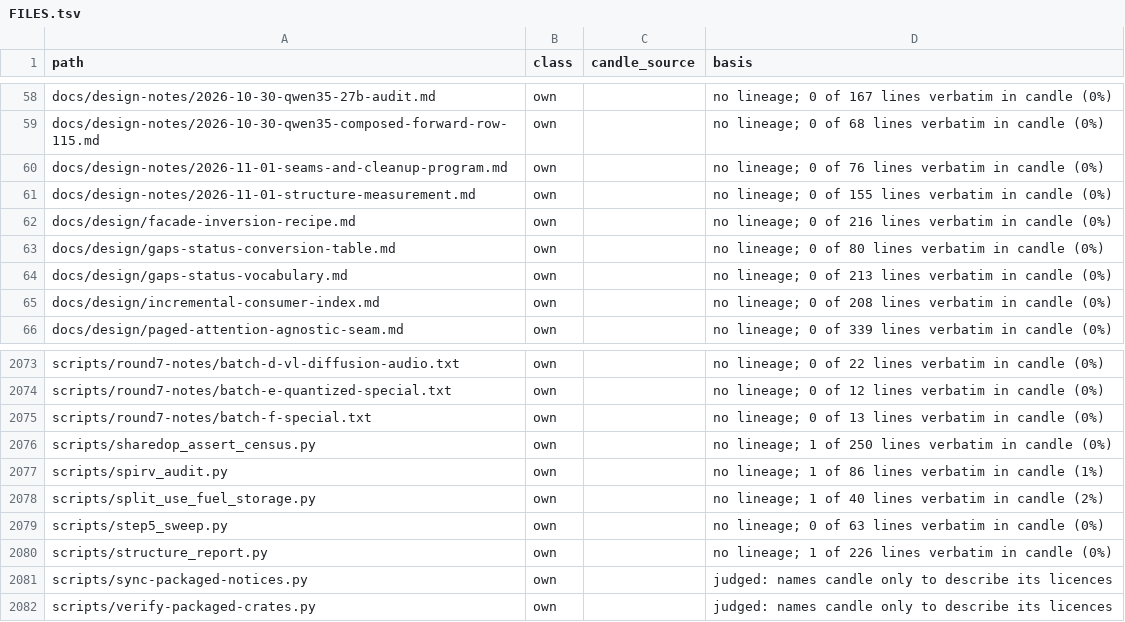
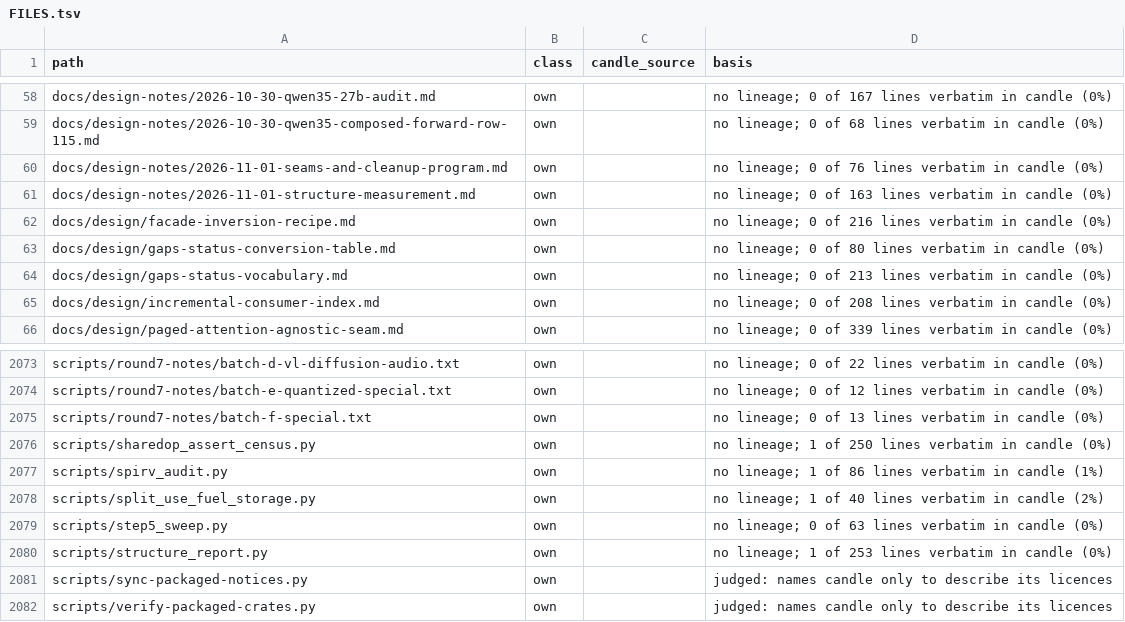
Before and after one commit to ciresnave/fuel, a TSV file: docs/provenance/FILES.tsv, drawn as a sheet; only a part is shown, gaps mark what is left out.

```diff
--- a/docs/provenance/FILES.tsv
+++ b/docs/provenance/FILES.tsv
@@ -60,3 +60,3 @@ docs/design-notes/2026-10-30-qwen35-composed-forward-row-115.md	own		no lineage;
 docs/design-notes/2026-11-01-seams-and-cleanup-program.md	own		no lineage; 0 of 76 lines verbatim in candle (0%)
-docs/design-notes/2026-11-01-structure-measurement.md	own		no lineage; 0 of 155 lines verbatim in candle (0%)
+docs/design-notes/2026-11-01-structure-measurement.md	own		no lineage; 0 of 163 lines verbatim in candle (0%)
 docs/design/facade-inversion-recipe.md	own		no lineage; 0 of 216 lines verbatim in candle (0%)
@@ -2079,3 +2079,3 @@ scripts/split_use_fuel_storage.py	own		no lineage; 1 of 40 lines verbatim in can
 scripts/step5_sweep.py	own		no lineage; 0 of 63 lines verbatim in candle (0%)
-scripts/structure_report.py	own		no lineage; 1 of 226 lines verbatim in candle (0%)
+scripts/structure_report.py	own		no lineage; 1 of 253 lines verbatim in candle (0%)
 scripts/sync-packaged-notices.py	own		judged: names candle only to describe its licences
```
